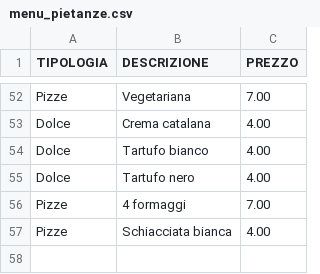
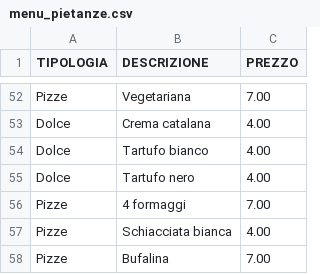
Before and after one commit to UserH725/comande-ristorante, a CSV file: menu_pietanze.csv, drawn as a sheet; only a part is shown, gaps mark what is left out; the diff names each change by its address in the sheet, - before the commit and + after, or states it on an @@ line.

Commit message:
Aggiornato menu pietanze

```diff
--- a/menu_pietanze.csv
+++ b/menu_pietanze.csv
+row 58: Pizze | Bufalina | 7.00
```
